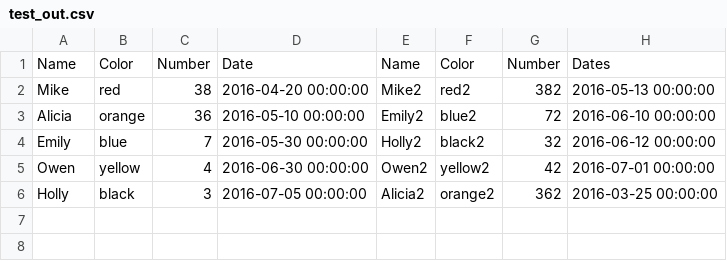
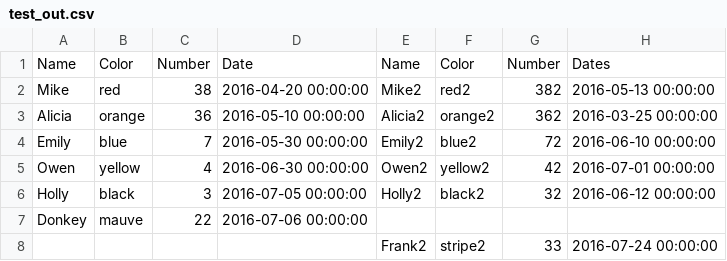
Before and after one commit to mperham2/clean, a CSV file: test_out.csv, drawn as a sheet.

Commit message:
updated the scoremat function to not duplicate the zero row in data2

```diff
--- a/test_out.csv
+++ b/test_out.csv
@@ -2,5 +2,7 @@ Name,Color,Number,Date,Name,Color,Number,Dates,
 Mike,red,38,2016-04-20 00:00:00,Mike2,red2,382,2016-05-13 00:00:00,
-Alicia,orange,36,2016-05-10 00:00:00,Emily2,blue2,72,2016-06-10 00:00:00,
-Emily,blue,7,2016-05-30 00:00:00,Holly2,black2,32,2016-06-12 00:00:00,
+Alicia,orange,36,2016-05-10 00:00:00,Alicia2,orange2,362,2016-03-25 00:00:00,
+Emily,blue,7,2016-05-30 00:00:00,Emily2,blue2,72,2016-06-10 00:00:00,
 Owen,yellow,4,2016-06-30 00:00:00,Owen2,yellow2,42,2016-07-01 00:00:00,
-Holly,black,3,2016-07-05 00:00:00,Alicia2,orange2,362,2016-03-25 00:00:00,
+Holly,black,3,2016-07-05 00:00:00,Holly2,black2,32,2016-06-12 00:00:00,
+Donkey,mauve,22,2016-07-06 00:00:00,,,,,
+,,,,Frank2,stripe2,33,2016-07-24 00:00:00,
```
Also changed, not shown: 3 other files.
